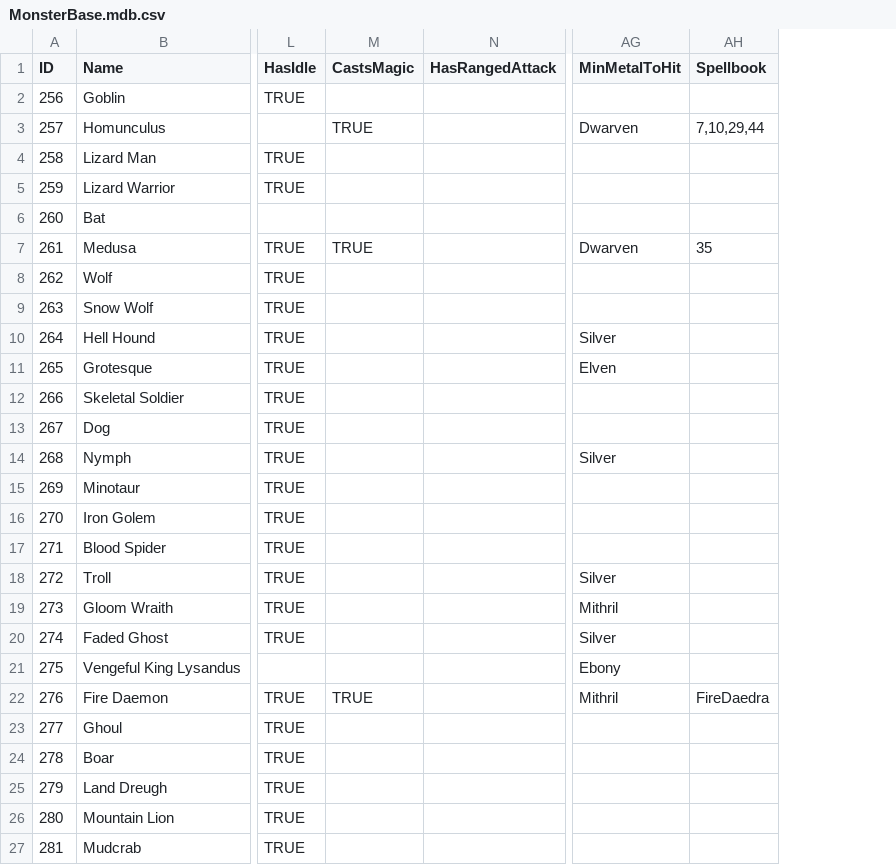
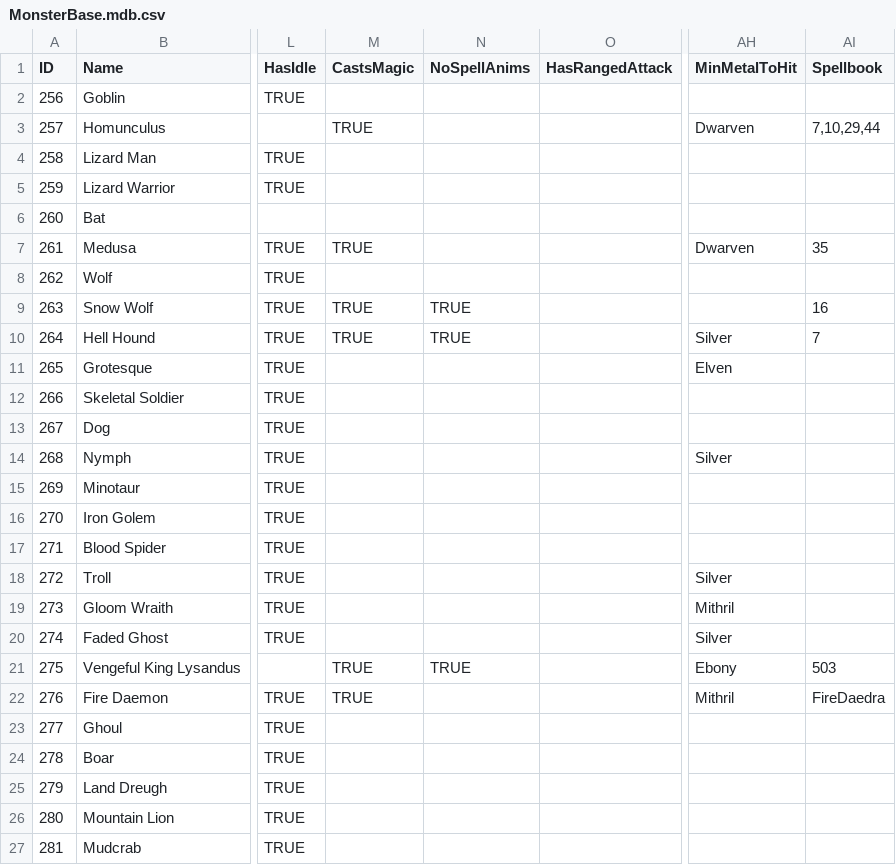
Before and after one commit to SquidKamer/DaggerfallBestiaryProject, a CSV file: MonsterBase.mdb.csv, drawn as a sheet; only a part is shown, gaps mark what is left out; addresses are those after the commit; the diff names each change by its address in the sheet, - before the commit and + after, or states it on an @@ line.

Commit message:
Fixed custom monsters not having magicka. Fixed custom enemies not using spell animations. Added support for NoSpellAnims, which allows casting with attack animations. Added spells to Snow Wolf, Hell Hound, and King Lysandus

```diff
--- a/MonsterBase.mdb.csv
+++ b/MonsterBase.mdb.csv
+column N (NoSpellAnims), rows 9-21: TRUE | TRUE |  |  |  |  |  |  |  |  |  |  | TRUE
-M9:M10 (CastsMagic): (empty)
+M9:M10 (CastsMagic): TRUE
-AI9 (Spellbook): (empty)
+AI9 (Spellbook): 16
-AI10 (Spellbook): (empty)
+AI10 (Spellbook): 7
-M21 (CastsMagic): (empty)
+M21 (CastsMagic): TRUE
-AI21 (Spellbook): (empty)
+AI21 (Spellbook): 503
```
Also changed, not shown: 2 other files.
